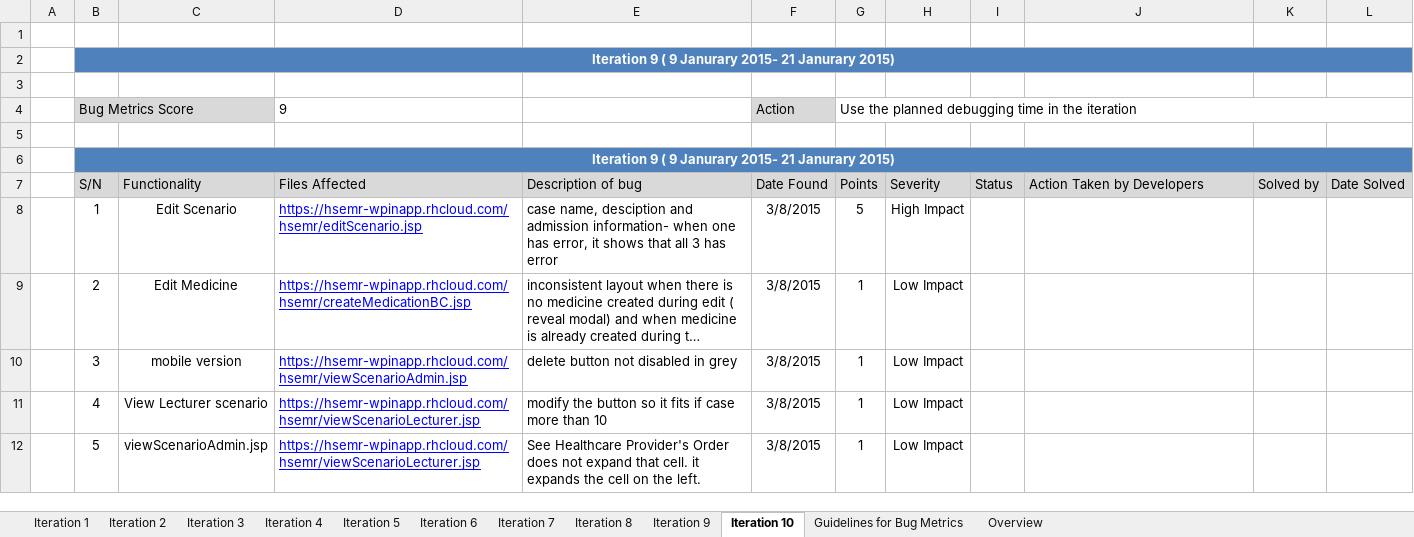
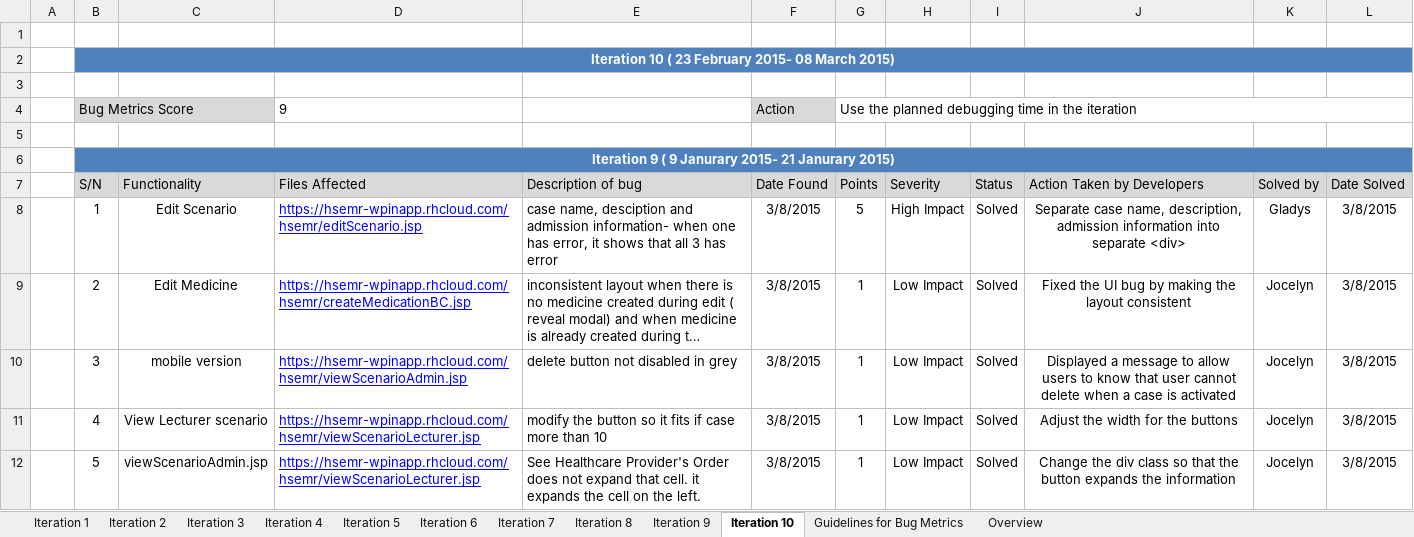
Before and after one commit to eseawind/hsemr, an Excel workbook: Documents/Project Management/Metrics/Bug Metrics/Bug Metrics v2.xlsx, sheet Iteration 10, drawn as a sheet; long unchanged cells end in …; values as stored, in another font and other column widths than the file's, no borders; the diff names each change by its address in the sheet, - before the commit and + after, or states it on an @@ line.

Commit message:
Updated metrics

```diff
--- a/Documents/Project Management/Metrics/Bug Metrics/Bug Metrics v2.xlsx (sheet Iteration 10)
+++ b/Documents/Project Management/Metrics/Bug Metrics/Bug Metrics v2.xlsx (sheet Iteration 10)
-B2 (S/N): Iteration 9 ( 9 Janurary 2015- 21 Janurary 2015)
+B2 (S/N): Iteration 10 ( 23 February 2015- 08 March 2015)
-I8:I12 (Status): (empty)
+I8:I12 (Status): Solved
-J8 (Action Taken by Developers): (empty)
+J8 (Action Taken by Developers): Separate case name, description, admission information into separate <div>
-K8 (Solved by): (empty)
+K8 (Solved by): Gladys
-L8:L12 (Date Solved): (empty)
+L8:L12 (Date Solved): 3/8/2015
-J9 (Action Taken by Developers): (empty)
+J9 (Action Taken by Developers): Fixed the UI bug by making the layout consistent
-K9:K12 (Solved by): (empty)
+K9:K12 (Solved by): Jocelyn
-J10 (Action Taken by Developers): (empty)
+J10 (Action Taken by Developers): Displayed a message to allow users to know that user cannot delete when a case is activated
-J11 (Action Taken by Developers): (empty)
+J11 (Action Taken by Developers): Adjust the width for the buttons
-J12 (Action Taken by Developers): (empty)
+J12 (Action Taken by Developers): Change the div class so that the button expands the information
```
Also changed, not shown: sheet Overview, charts or pictures, Documents/Project Management/Metrics/Schedule Metrics/Schedule Metrics Tracking.xlsx, 3 other files.
